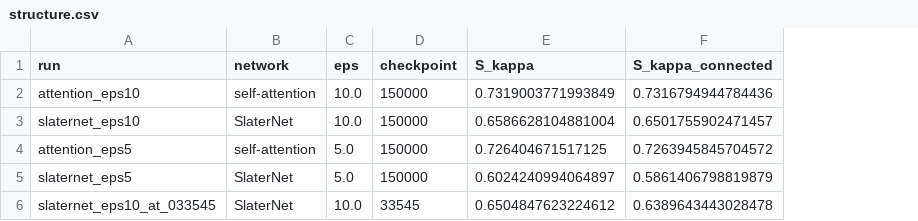
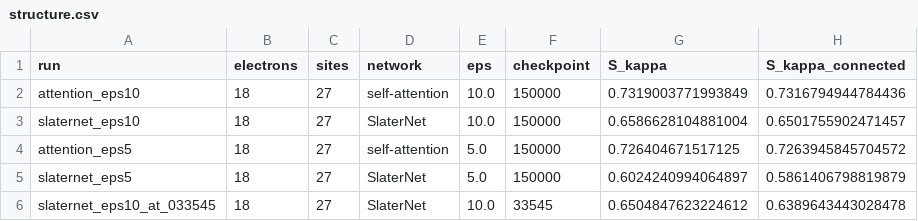
Before and after one commit to khababnazir/Khabab-Version-Of-PeriodicWave, a CSV file: runs/stage08/18_electrons_27_sites/results/structure.csv, drawn as a sheet; only a part is shown; the diff names each change by its address in the sheet, - before the commit and + after, or states it on an @@ line.

Commit message:
Stage 8: every table and data folder says which system it is
No renames. Result tables of both systems get the columns electrons and sites
(6 and 9; 18 and 27); all other values unchanged (checked against the previous
commit). README.md in each 18-electron folder (training, evaluation, results,
figures), and titles of the 6-electron READMEs, name the system and say how to
turn the energy in train_stats.csv / energies.csv (whole system, code units)
into meV per electron: x 3.375559 / 6 or / 18.

```diff
--- a/runs/stage08/18_electrons_27_sites/results/structure.csv
+++ b/runs/stage08/18_electrons_27_sites/results/structure.csv
+column B (electrons), rows 2-6: all 18
+column C (sites), rows 2-6: all 27
```
Also changed, not shown: runs/stage08/18_electrons_27_sites/results/table1.csv, runs/stage08/6_electrons_9_sites/results/electron_structure.csv, 14 other files.
